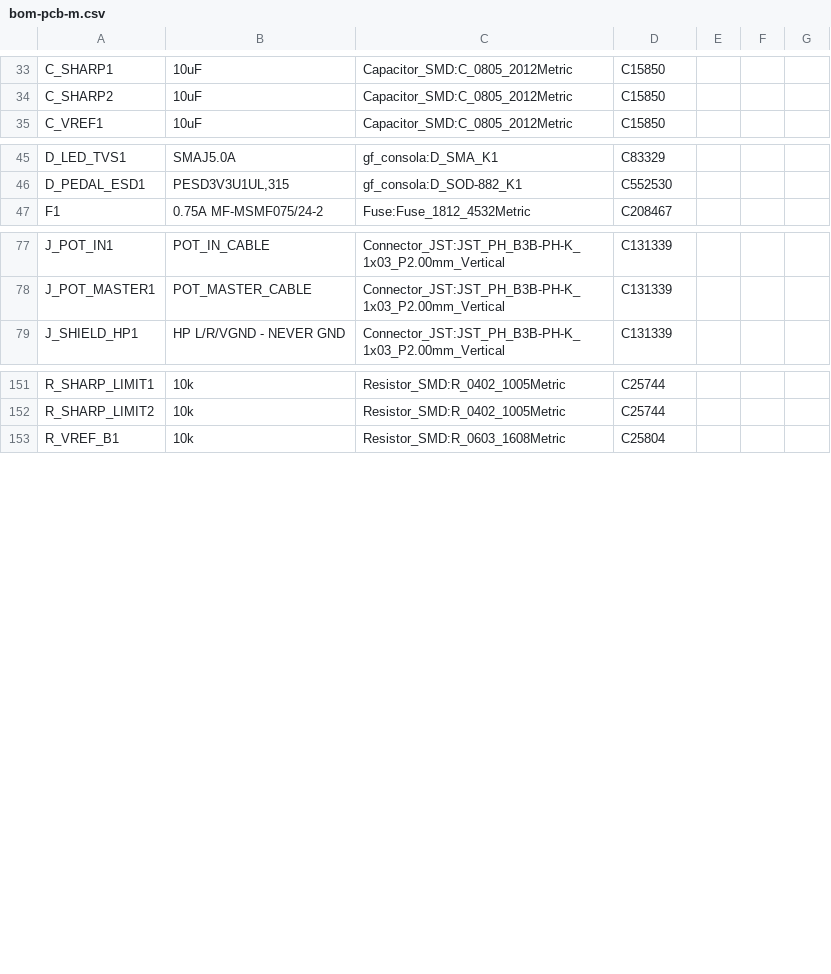
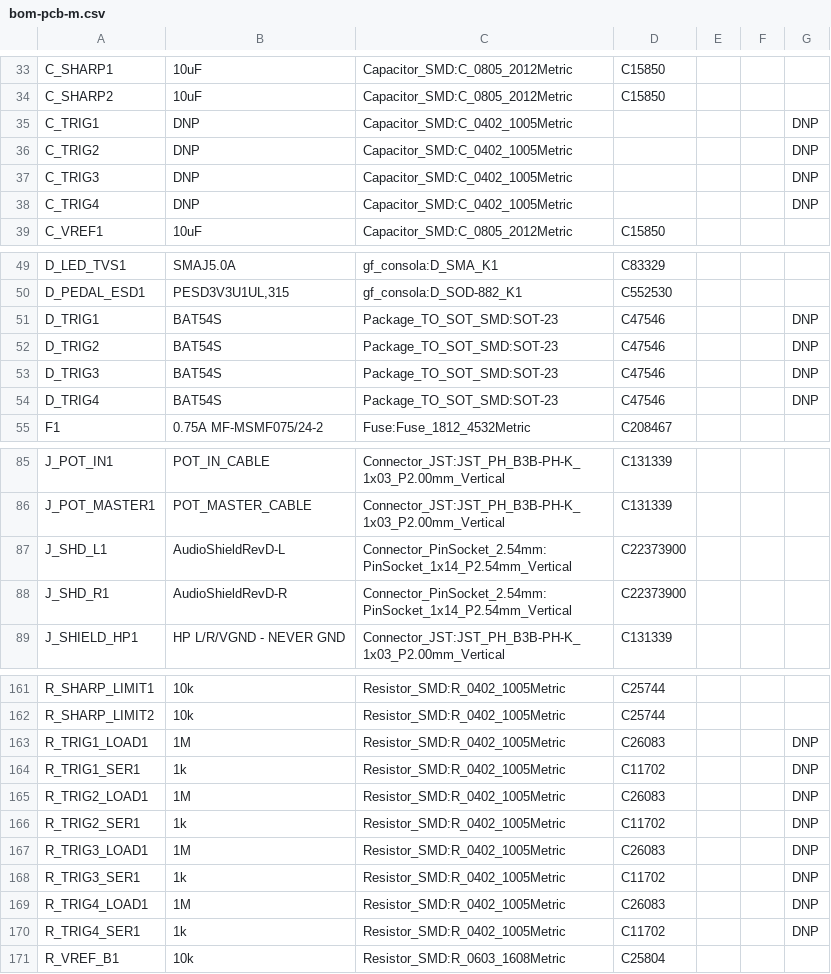
Before and after one commit to jdavidguerrero/grooveforge-brain, a CSV file: apps/hardware/kicad/consola/fab/bom-pcb-m.csv, drawn as a sheet; only a part is shown, gaps mark what is left out; the diff covers the shown part only.

```diff
--- a/apps/hardware/kicad/consola/fab/bom-pcb-m.csv
+++ b/apps/hardware/kicad/consola/fab/bom-pcb-m.csv
@@ -34,2 +34,6 @@
 "C_SHARP2","10uF","Capacitor_SMD:C_0805_2012Metric","C15850","","",""
+"C_TRIG1","DNP","Capacitor_SMD:C_0402_1005Metric","","","","DNP"
+"C_TRIG2","DNP","Capacitor_SMD:C_0402_1005Metric","","","","DNP"
+"C_TRIG3","DNP","Capacitor_SMD:C_0402_1005Metric","","","","DNP"
+"C_TRIG4","DNP","Capacitor_SMD:C_0402_1005Metric","","","","DNP"
 "C_VREF1","10uF","Capacitor_SMD:C_0805_2012Metric","C15850","","",""
@@ -46,2 +50,6 @@
 "D_PEDAL_ESD1","PESD3V3U1UL,315","gf_consola:D_SOD-882_K1","C552530","","",""
+"D_TRIG1","BAT54S","Package_TO_SOT_SMD:SOT-23","C47546","","","DNP"
+"D_TRIG2","BAT54S","Package_TO_SOT_SMD:SOT-23","C47546","","","DNP"
+"D_TRIG3","BAT54S","Package_TO_SOT_SMD:SOT-23","C47546","","","DNP"
+"D_TRIG4","BAT54S","Package_TO_SOT_SMD:SOT-23","C47546","","","DNP"
 "F1","0.75A MF-MSMF075/24-2","Fuse:Fuse_1812_4532Metric","C208467","","",""
@@ -78,2 +86,4 @@
 "J_POT_MASTER1","POT_MASTER_CABLE","Connector_JST:JST_PH_B3B-PH-K_1x03_P2.00mm_Vertical","C131339","","",""
+"J_SHD_L1","AudioShieldRevD-L","Connector_PinSocket_2.54mm:PinSocket_1x14_P2.54mm_Vertical","C22373900","","",""
+"J_SHD_R1","AudioShieldRevD-R","Connector_PinSocket_2.54mm:PinSocket_1x14_P2.54mm_Vertical","C22373900","","",""
 "J_SHIELD_HP1","HP L/R/VGND - NEVER GND","Connector_JST:JST_PH_B3B-PH-K_1x03_P2.00mm_Vertical","C131339","","",""
@@ -152,2 +162,10 @@
 "R_SHARP_LIMIT2","10k","Resistor_SMD:R_0402_1005Metric","C25744","","",""
+"R_TRIG1_LOAD1","1M","Resistor_SMD:R_0402_1005Metric","C26083","","","DNP"
+"R_TRIG1_SER1","1k","Resistor_SMD:R_0402_1005Metric","C11702","","","DNP"
+"R_TRIG2_LOAD1","1M","Resistor_SMD:R_0402_1005Metric","C26083","","","DNP"
+"R_TRIG2_SER1","1k","Resistor_SMD:R_0402_1005Metric","C11702","","","DNP"
+"R_TRIG3_LOAD1","1M","Resistor_SMD:R_0402_1005Metric","C26083","","","DNP"
+"R_TRIG3_SER1","1k","Resistor_SMD:R_0402_1005Metric","C11702","","","DNP"
+"R_TRIG4_LOAD1","1M","Resistor_SMD:R_0402_1005Metric","C26083","","","DNP"
+"R_TRIG4_SER1","1k","Resistor_SMD:R_0402_1005Metric","C11702","","","DNP"
 "R_VREF_B1","10k","Resistor_SMD:R_0603_1608Metric","C25804","","",""
```
Also changed, not shown: 2 edited cells elsewhere in this file, 12 other files.
